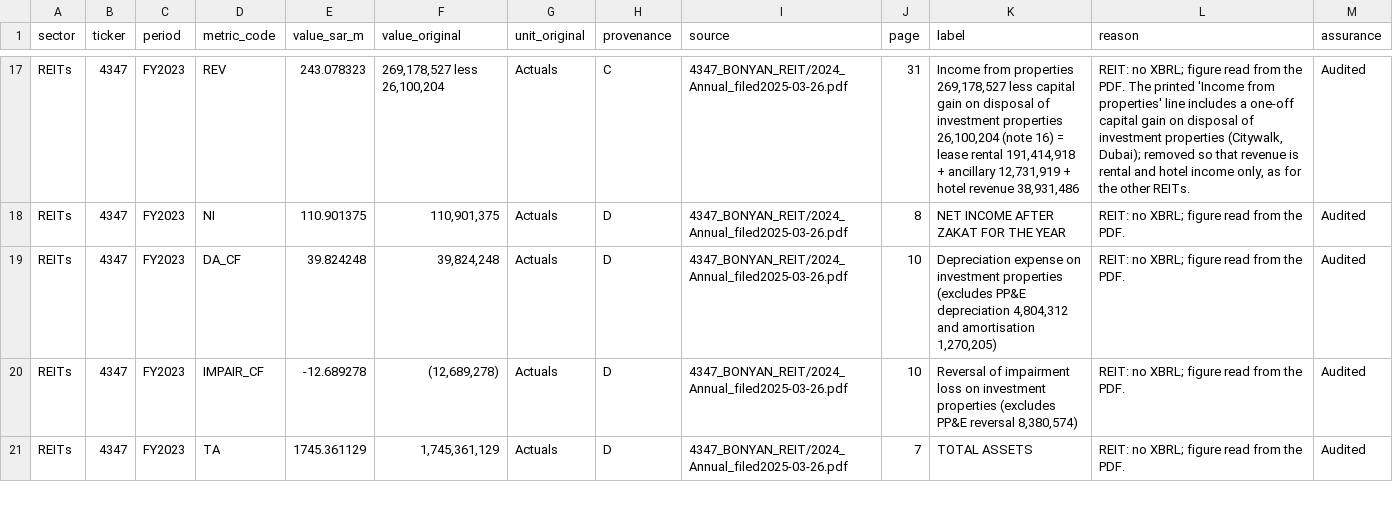
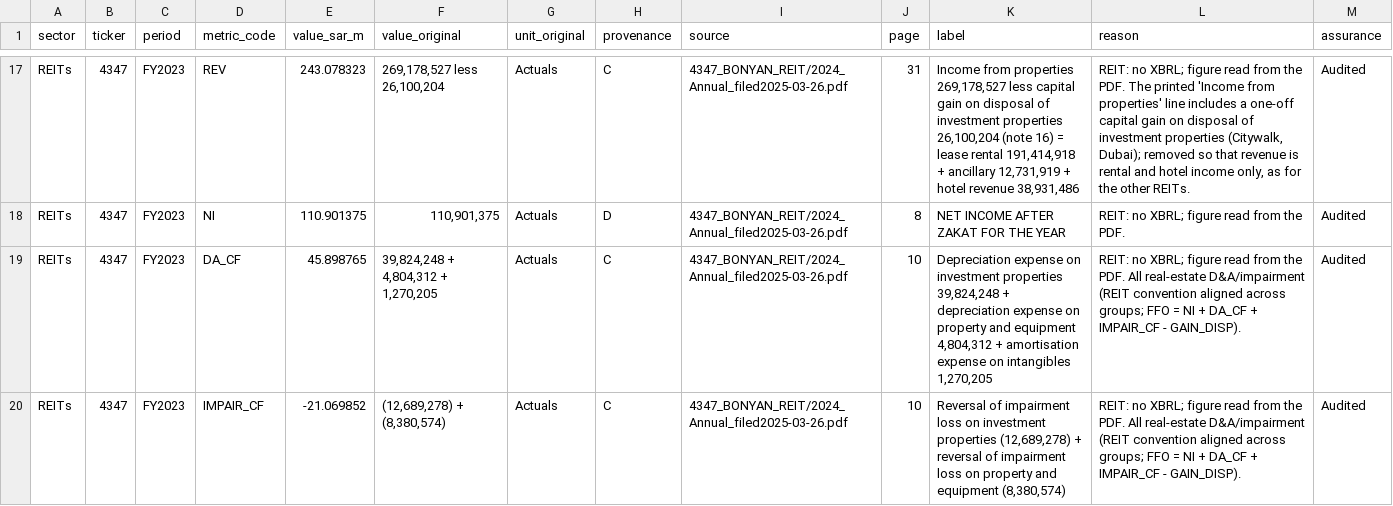
Before and after one commit to KhalidAba94/Test, a CSV file: sector-analysis/sets/seven/data/overrides_parts/4347.csv, drawn as a sheet; only a part is shown, gaps mark what is left out; the shorter side is filled out with more unchanged rows; the diff covers the shown part only.

```diff
--- a/sector-analysis/sets/seven/data/overrides_parts/4347.csv
+++ b/sector-analysis/sets/seven/data/overrides_parts/4347.csv
@@ -18,3 +18,3 @@ REITs,4347,FY2023,REV,243.078323,"269,178,527 less 26,100,204",Actuals,C,4347_BO
 REITs,4347,FY2023,NI,110.901375,"110,901,375",Actuals,D,4347_BONYAN_REIT/2024_Annual_filed2025-03-26.pdf,8,NET INCOME AFTER ZAKAT FOR THE YEAR,REIT: no XBRL; figure read from the PDF.,Audited
-REITs,4347,FY2023,DA_CF,39.824248,"39,824,248",Actuals,D,4347_BONYAN_REIT/2024_Annual_filed2025-03-26.pdf,10,"Depreciation expense on investment properties (excludes PP&E depreciation 4,804,312 and amortisation 1,270,205)",REIT: no XBRL; figure read from the PDF.,Audited
-REITs,4347,FY2023,IMPAIR_CF,-12.689278,"(12,689,278)",Actuals,D,4347_BONYAN_REIT/2024_Annual_filed2025-03-26.pdf,10,"Reversal of impairment loss on investment properties (excludes PP&E reversal 8,380,574)",REIT: no XBRL; figure read from the PDF.,Audited
+REITs,4347,FY2023,DA_CF,45.898765,"39,824,248 + 4,804,312 + 1,270,205",Actuals,C,4347_BONYAN_REIT/2024_Annual_filed2025-03-26.pdf,10,"Depreciation expense on investment properties 39,824,248 + depreciation expense on property and equipment 4,804,312 + amortisation expense on intangibles 1,270,205",REIT: no XBRL; figure read from the PDF. All real-estate D&A/impairment (REIT convention aligned across groups; FFO = NI + DA_CF + IMPAIR_CF - GAIN_DISP).,Audited
+REITs,4347,FY2023,IMPAIR_CF,-21.069852,"(12,689,278) + (8,380,574)",Actuals,C,4347_BONYAN_REIT/2024_Annual_filed2025-03-26.pdf,10,"Reversal of impairment loss on investment properties (12,689,278) + reversal of impairment loss on property and equipment (8,380,574)",REIT: no XBRL; figure read from the PDF. All real-estate D&A/impairment (REIT convention aligned across groups; FFO = NI + DA_CF + IMPAIR_CF - GAIN_DISP).,Audited
```
Also changed, not shown: 4 added rows and 32 edited cells elsewhere in this file, sector-analysis/sets/seven/config/metrics.csv, sector-analysis/sets/seven/data/overrides_parts/2287.csv, 13 other files.
